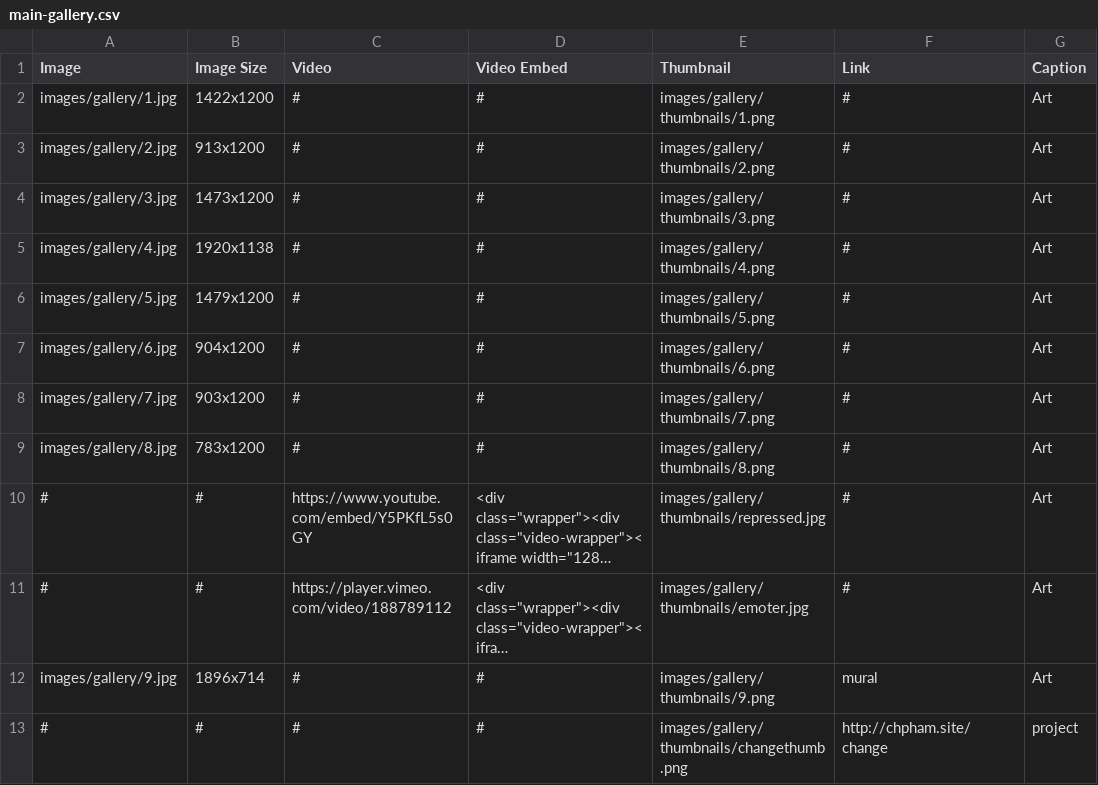
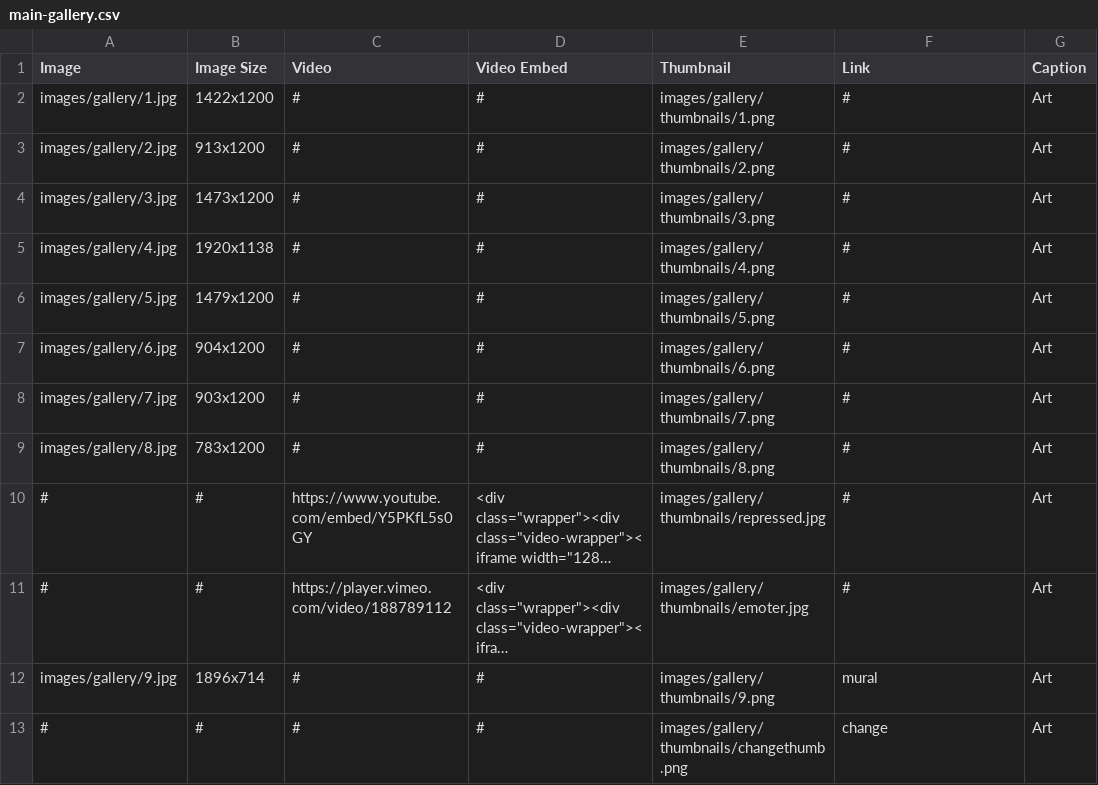
Before and after one commit to ccchhpp/dag, a CSV file: main-gallery.csv, drawn as a sheet; long unchanged cells end in ….

Commit message:
Update main-gallery.csv

```diff
--- a/main-gallery.csv
+++ b/main-gallery.csv
@@ -12,2 +12,2 @@ images/gallery/8.jpg,783x1200,#,#,images/gallery/thumbnails/8.png,#,Art
 images/gallery/9.jpg,1896x714,#,#,images/gallery/thumbnails/9.png,mural,Art
-#,#,#,#,images/gallery/thumbnails/changethumb.png,http://chpham.site/change,project
+#,#,#,#,images/gallery/thumbnails/changethumb.png,change,Art
```
